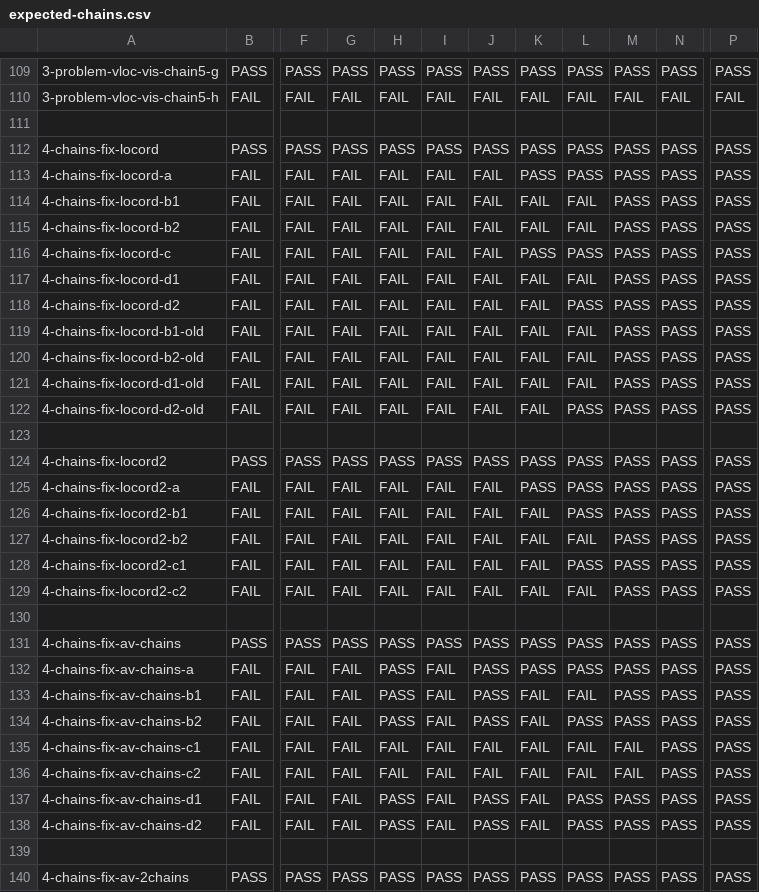
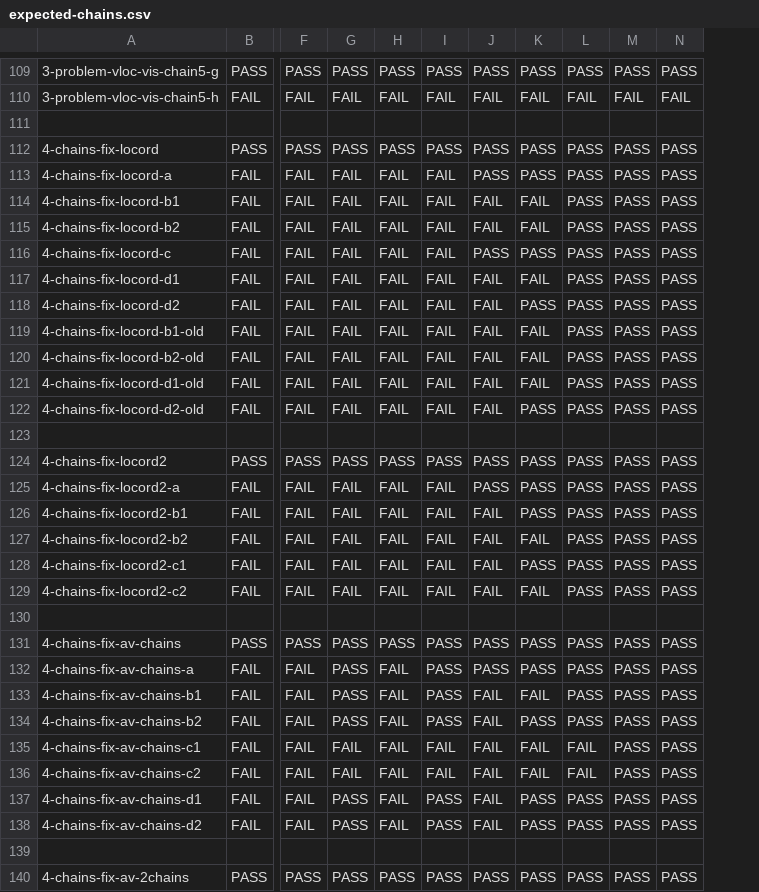
Before and after one commit to JnsGlnr/Dat3M, a CSV file: litmus/VULKAN/pvmm/expected-chains.csv, drawn as a sheet; only a part is shown, gaps mark what is left out; the diff covers the shown part only; the diff names each change by its address in the sheet, - before the commit and + after, or states it on an @@ line.

```diff
--- a/litmus/VULKAN/pvmm/expected-chains.csv
+++ b/litmus/VULKAN/pvmm/expected-chains.csv
-column P, rows 109-140: PASS | FAIL |  | PASS | PASS | PASS | PASS | PASS | PASS | PASS | PASS | PASS | PASS | PASS |  | PASS | PASS | PASS | PASS | PASS | PASS |  | PASS | PASS | PASS | PASS | PASS | PASS | PASS | PASS |  | PASS
-J113: FAIL
+J113: PASS
-L114:L115: FAIL
+L114:L115: PASS
-J116: FAIL
+J116: PASS
-L117: FAIL
+L117: PASS
-K118: FAIL
+K118: PASS
-L119:L121: FAIL
+L119:L121: PASS
-K122: FAIL
+K122: PASS
-J125: FAIL
+J125: PASS
-K126: FAIL
+K126: PASS
-L127: FAIL
+L127: PASS
-K128: FAIL
+K128: PASS
-L129: FAIL
+L129: PASS
-G132:G134: FAIL
+G132:G134: PASS
-H132:H134: PASS
+H132:H134: FAIL
-I132:I134: FAIL
+I132:I134: PASS
-J133:J134: PASS
+J133:J134: FAIL
-L133: FAIL
+L133: PASS
-K134: FAIL
+K134: PASS
-M135:M136: FAIL
+M135:M136: PASS
-G137:G138: FAIL
+G137:G138: PASS
-H137:H138: PASS
+H137:H138: FAIL
-I137:I138: FAIL
+I137:I138: PASS
-J137:J138: PASS
+J137:J138: FAIL
-K137:K138: FAIL
+K137:K138: PASS
```
Also changed, not shown: 138 edited cells elsewhere in this file, litmus/VULKAN/pvmm/expected-all.csv, litmus/VULKAN/pvmm/expected-nochains.csv, 4 other files.
